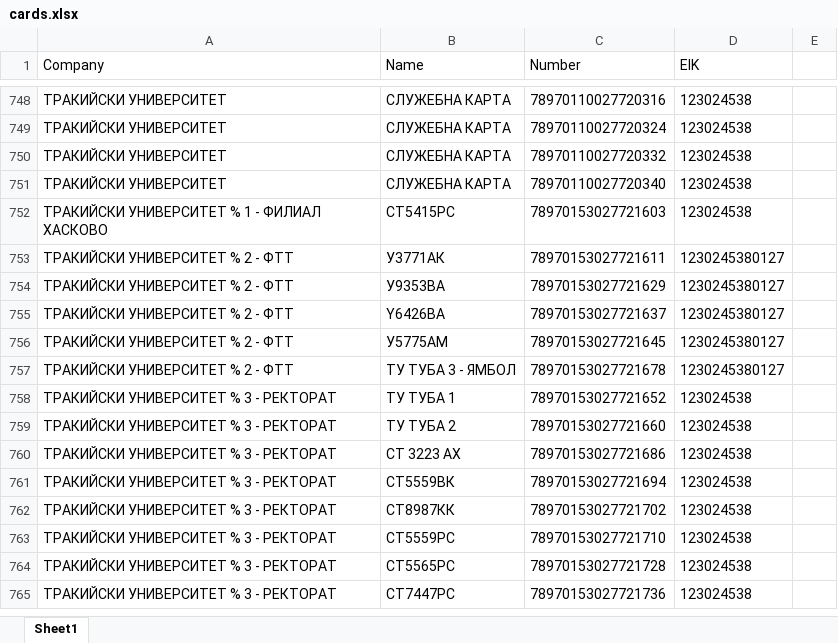
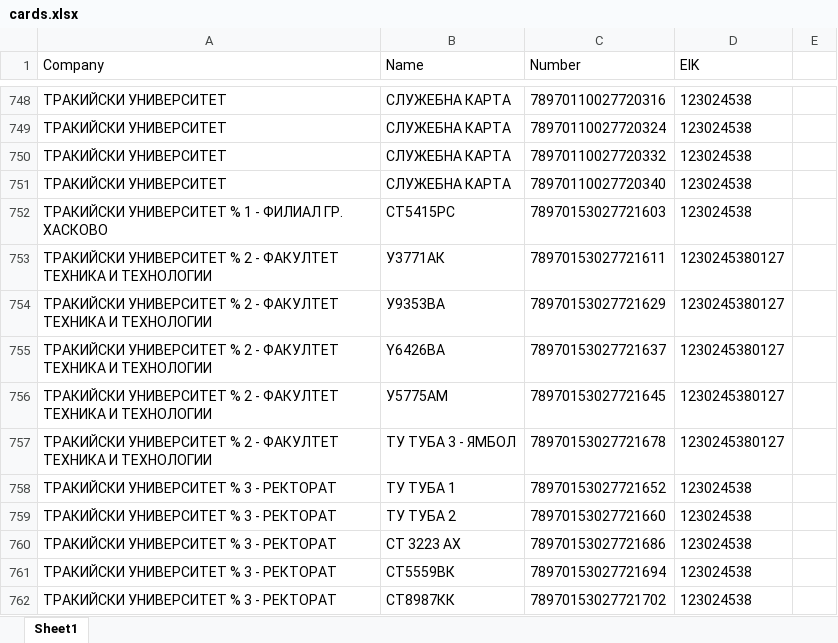
Before and after one commit to plamensve/eko, an Excel workbook: 3_PROJECT_DATA/cards.xlsx, sheet Sheet1, drawn as a sheet; only a part is shown, gaps mark what is left out; the shorter side is filled out with more unchanged rows; values as stored, in another font and other column widths than the file's, no borders; the diff names each change by its address in the sheet, - before the commit and + after, or states it on an @@ line.

Commit message:
UPDATE: Тракийски университет

```diff
--- a/3_PROJECT_DATA/cards.xlsx (sheet Sheet1)
+++ b/3_PROJECT_DATA/cards.xlsx (sheet Sheet1)
-A752 (Company): ТРАКИЙСКИ УНИВЕРСИТЕТ % 1 - ФИЛИАЛ ХАСКОВО
+A752 (Company): ТРАКИЙСКИ УНИВЕРСИТЕТ % 1 - ФИЛИАЛ ГР. ХАСКОВО
-A753:A757 (Company): ТРАКИЙСКИ УНИВЕРСИТЕТ % 2 - ФТТ
+A753:A757 (Company): ТРАКИЙСКИ УНИВЕРСИТЕТ % 2 - ФАКУЛТЕТ ТЕХНИКА И ТЕХНОЛОГИИ
```
Also changed, not shown: 6 other files.
